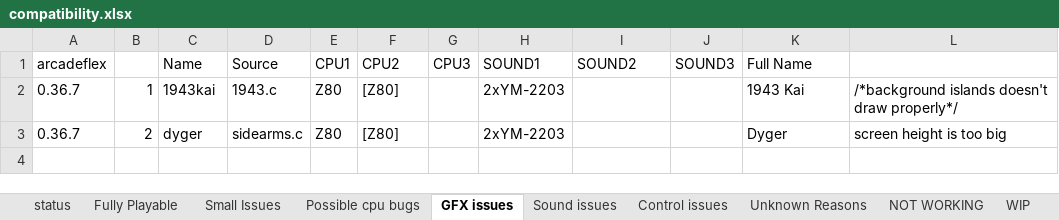
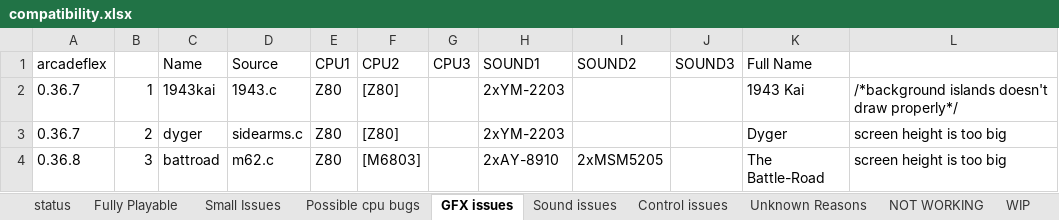
Before and after one commit to georgemoralis/arcadeflex, an Excel workbook: compatibility.xlsx, sheet GFX issues, drawn as a sheet; values as stored, in another font and other column widths than the file's, no borders; the diff names each change by its address in the sheet, - before the commit and + after, or states it on an @@ line.

```diff
--- a/compatibility.xlsx (sheet GFX issues)
+++ b/compatibility.xlsx (sheet GFX issues)
+row 4: 0.36.8 | 3 | battroad | m62.c | Z80 | [M6803] |  | 2xAY-8910 | 2xMSM5205 |  | The Battle-Road | screen height is too big
```
Also changed, not shown: sheet compatibility.xls, sheet Fully Playable, sheet status, 21 other files.
